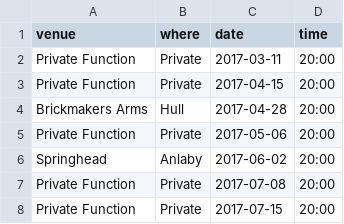
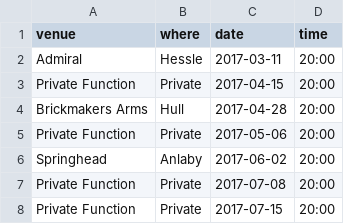
Before and after one commit to gypsy-moths/GypsyMoths, a CSV file: _data/gigs.csv, drawn as a sheet.

Commit message:
Update gigs.csv

```diff
--- a/_data/gigs.csv
+++ b/_data/gigs.csv
@@ -1,3 +1,3 @@
 venue,where,date,time
-Private Function,Private,2017-03-11,20:00
+Admiral,Hessle,2017-03-11,20:00
 Private Function,Private,2017-04-15,20:00
```
